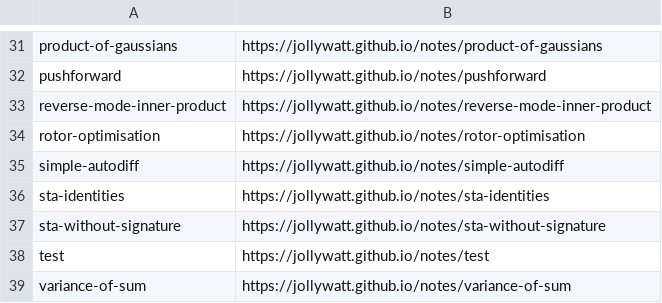
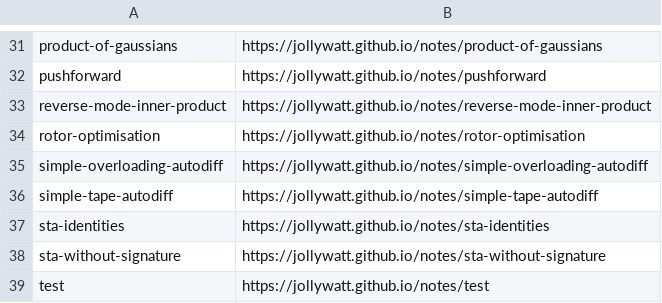
Before and after one commit to Jollywatt/notes, a CSV file: src/typst-template/permalinks.csv, drawn as a sheet; only a part is shown, gaps mark what is left out; the shorter side is filled out with more unchanged rows.

Commit message:
add "simple overloading autodiff" notebook

```diff
--- a/src/typst-template/permalinks.csv
+++ b/src/typst-template/permalinks.csv
@@ -34,3 +34,4 @@ reverse-mode-inner-product,https://jollywatt.github.io/notes/reverse-mode-inner-
 rotor-optimisation,https://jollywatt.github.io/notes/rotor-optimisation
-simple-autodiff,https://jollywatt.github.io/notes/simple-autodiff
+simple-overloading-autodiff,https://jollywatt.github.io/notes/simple-overloading-autodiff
+simple-tape-autodiff,https://jollywatt.github.io/notes/simple-tape-autodiff
 sta-identities,https://jollywatt.github.io/notes/sta-identities
```
Also changed, not shown: 2 other files.
